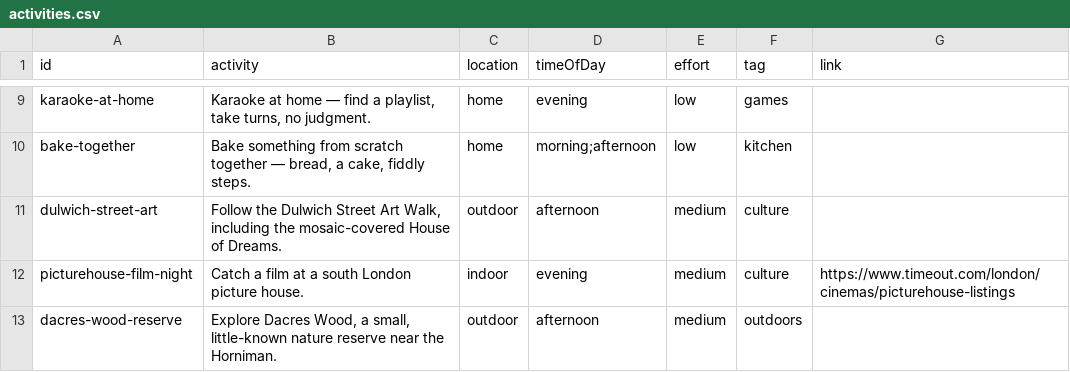
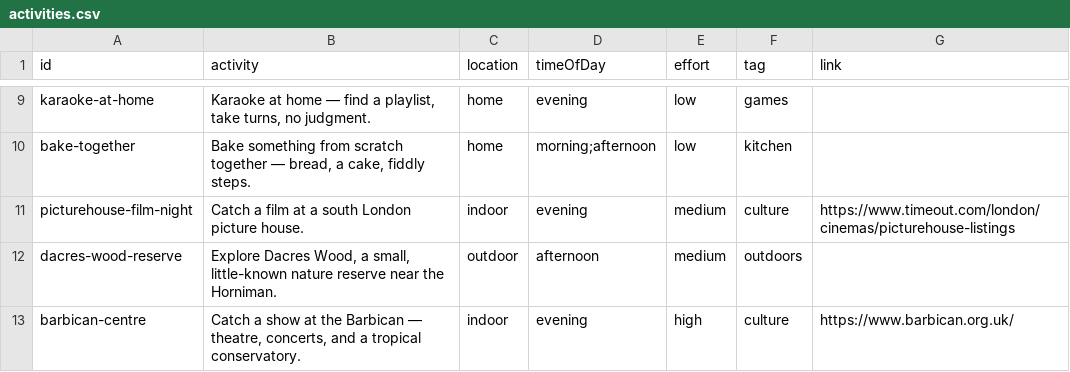
Before and after one commit to simokay/we-do-things, a CSV file: activities.csv, drawn as a sheet; only a part is shown, gaps mark what is left out; the shorter side is filled out with more unchanged rows.

Commit message:
Reject dulwich-street-art

```diff
--- a/activities.csv
+++ b/activities.csv
@@ -10,3 +10,2 @@ karaoke-at-home,"Karaoke at home — find a playlist, take turns, no judgment.",
 bake-together,"Bake something from scratch together — bread, a cake, fiddly steps.",home,morning;afternoon,low,kitchen,
-dulwich-street-art,"Follow the Dulwich Street Art Walk, including the mosaic-covered House of Dreams.",outdoor,afternoon,medium,culture,
 picturehouse-film-night,Catch a film at a south London picture house.,indoor,evening,medium,culture,https://www.timeout.com/london/cinemas/picturehouse-listings
```
Also changed, not shown: rejected.csv.
